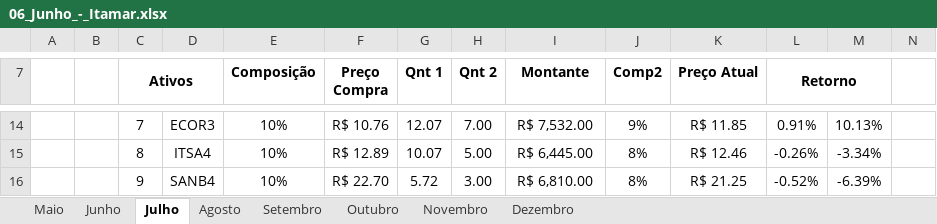
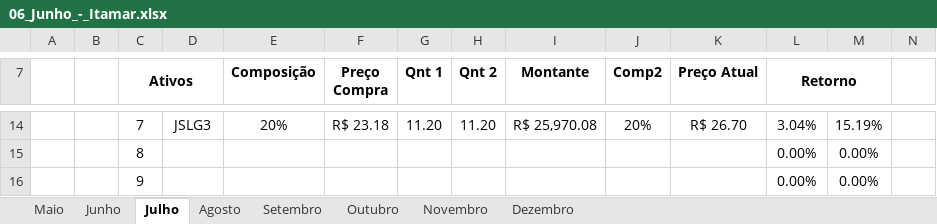
Before and after one commit to ItamarRocha/Torneio-de-carteiras-LMF, an Excel workbook: Junho/06_Junho_-_Itamar.xlsx, sheet Julho, drawn as a sheet; only a part is shown, gaps mark what is left out; values as stored, in another font and other column widths than the file's, no borders; charts and pictures and conditional formats not drawn; the diff covers the shown part only; the diff names each change by its address in the sheet, - before the commit and + after, or states it on an @@ line.

```diff
--- a/Junho/06_Junho_-_Itamar.xlsx (sheet Julho)
+++ b/Junho/06_Junho_-_Itamar.xlsx (sheet Julho)
-D14: ECOR3
+D14: JSLG3
-E14 (Composição): 10%
+E14 (Composição): 20%
-F14 (Preço Compra): R$ 10.76
+F14 (Preço Compra): R$ 23.18
-G14 (Qnt 1): 12.07
+G14 (Qnt 1): 11.20
-H14 (Qnt 2): 7.00
+H14 (Qnt 2): 11.20
-I14 (Montante): R$ 7,532.00
+I14 (Montante): R$ 25,970.08
-J14 (Comp2): 9%
+J14 (Comp2): 20%
-K14 (Preço Atual): R$ 11.85
+K14 (Preço Atual): R$ 26.70
-L14 (Retorno): 0.91%
+L14 (Retorno): 3.04%
-M14: 10.13%
+M14: 15.19%
-D15: ITSA4
+D15: (empty)
-E15:E16 (Composição): 10%
+E15:E16 (Composição): (empty)
-F15 (Preço Compra): R$ 12.89
+F15 (Preço Compra): (empty)
-G15 (Qnt 1): 10.07
+G15 (Qnt 1): (empty)
-H15 (Qnt 2): 5.00
+H15 (Qnt 2): (empty)
-I15 (Montante): R$ 6,445.00
+I15 (Montante): (empty)
-J15:J16 (Comp2): 8%
+J15:J16 (Comp2): (empty)
-K15 (Preço Atual): R$ 12.46
+K15 (Preço Atual): (empty)
-L15 (Retorno): -0.26%
+L15 (Retorno): 0.00%
-M15: -3.34%
+M15: 0.00%
-D16: SANB4
+D16: (empty)
-F16 (Preço Compra): R$ 22.70
+F16 (Preço Compra): (empty)
-G16 (Qnt 1): 5.72
+G16 (Qnt 1): (empty)
-H16 (Qnt 2): 3.00
+H16 (Qnt 2): (empty)
-I16 (Montante): R$ 6,810.00
+I16 (Montante): (empty)
-K16 (Preço Atual): R$ 21.25
+K16 (Preço Atual): (empty)
-L16 (Retorno): -0.52%
+L16 (Retorno): 0.00%
-M16: -6.39%
+M16: 0.00%
```
Also changed, not shown: 74 edited cells elsewhere in this sheet, sheet Dezembro, sheet Novembro, sheet Agosto, sheet Setembro, sheet Outubro, charts or pictures, 21 other files.
